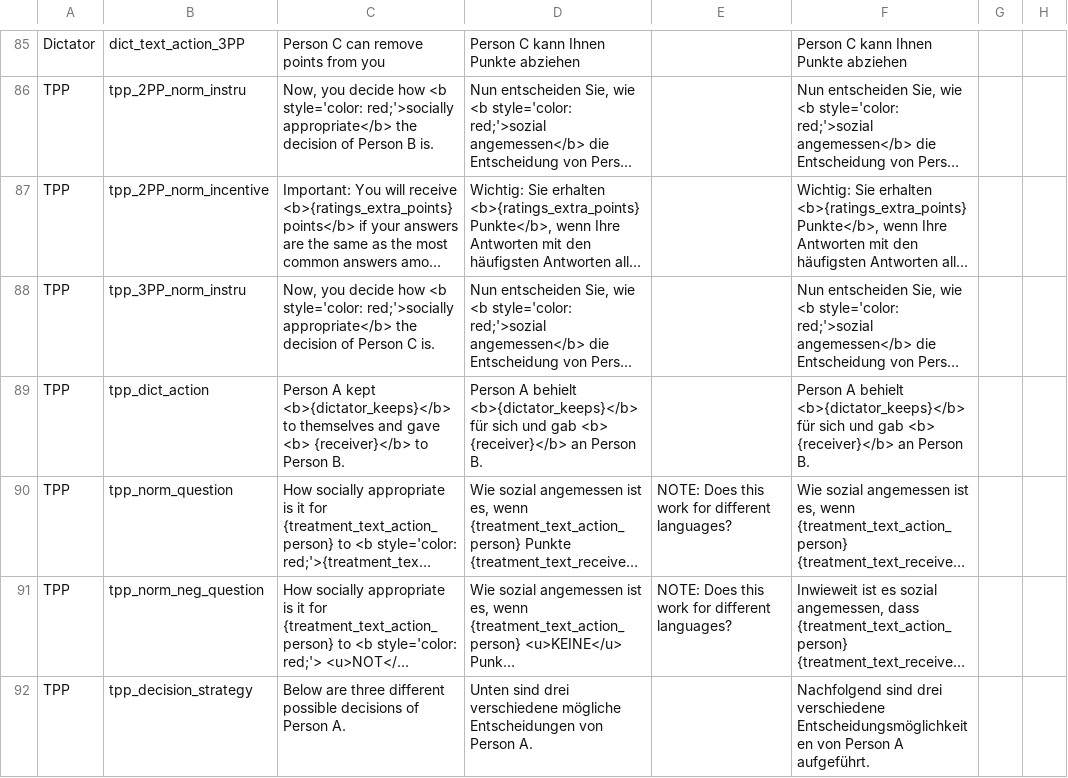
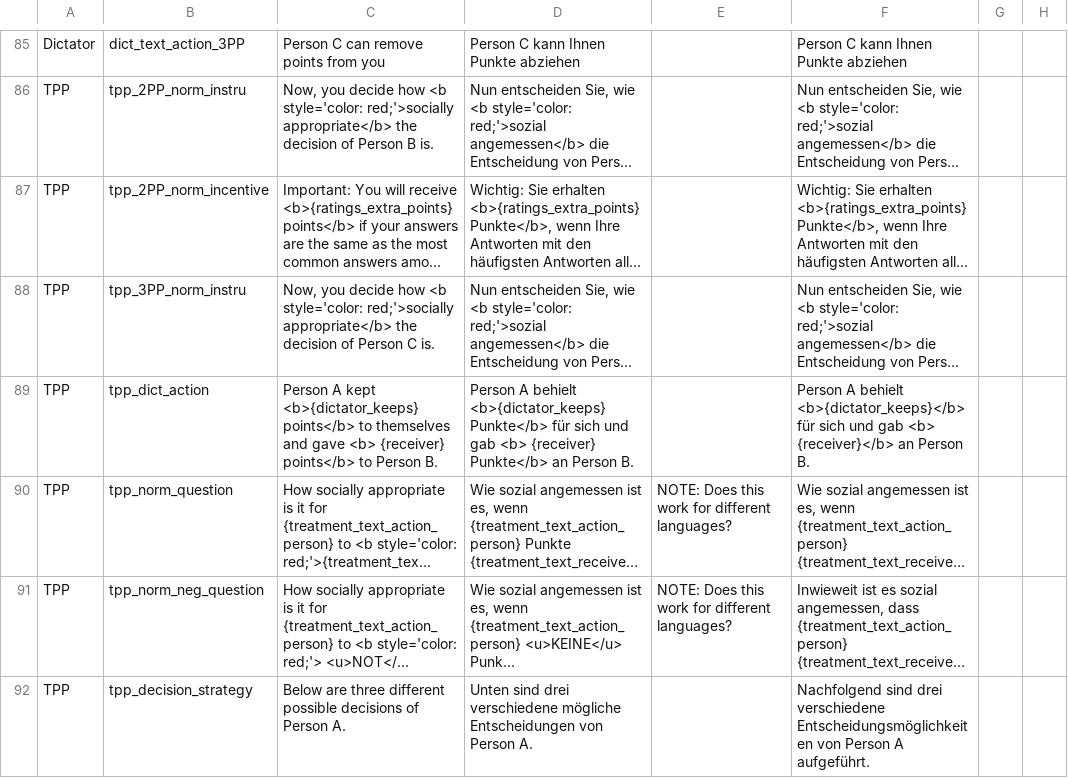
Before and after one commit to Charlotte-exp/TPP_game, a CSV file: _static/global/translations.csv, drawn as a sheet; only a part is shown, gaps mark what is left out; long unchanged cells end in …; the diff names each change by its address in the sheet, - before the commit and + after, or states it on an @@ line.

Commit message:
forgot a word

```diff
--- a/_static/global/translations.csv
+++ b/_static/global/translations.csv
-C89: …A kept <b>{dictator_keeps}</b> to themselves and gave <b> {receiver}</b> to Person…
+C89: …A kept <b>{dictator_keeps} points</b> to themselves and gave <b> {receiver} points</b> to Person…
-D89: …A behielt <b>{dictator_keeps}</b> für sich und gab <b> {receiver}</b> an Person…
+D89: …A behielt <b>{dictator_keeps} Punkte</b> für sich und gab <b> {receiver} Punkte</b> an Person…
```
